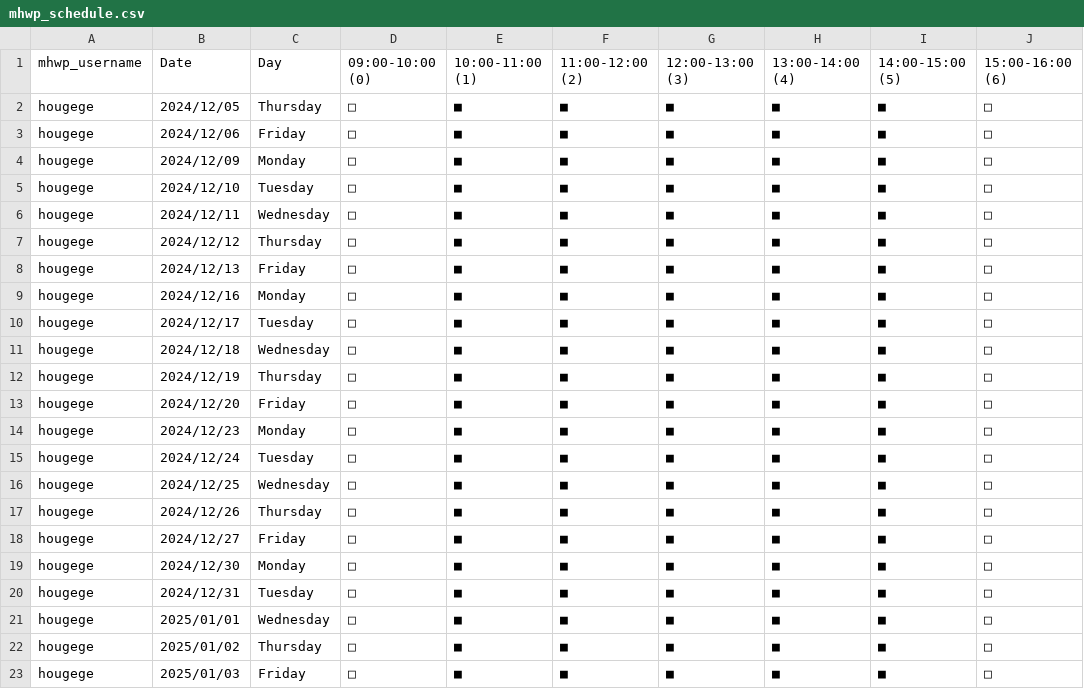
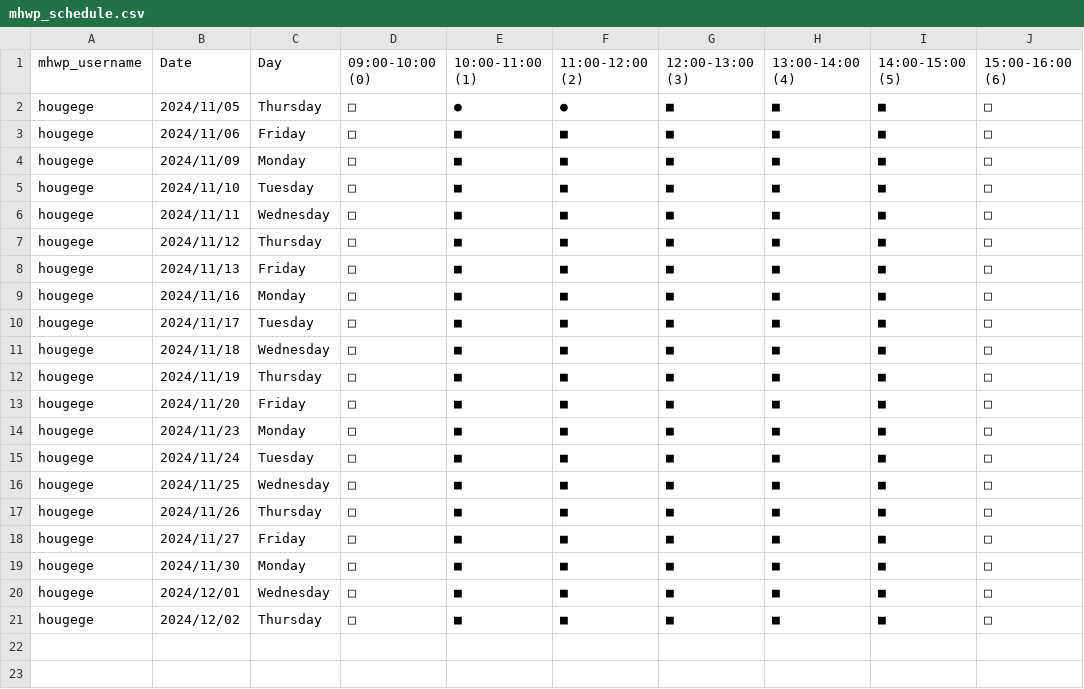
Before and after one commit to YorkisYY/Breeze-Mental-Health-System, a CSV file: data/mhwp_schedule.csv, drawn as a sheet.

```diff
--- a/data/mhwp_schedule.csv
+++ b/data/mhwp_schedule.csv
@@ -1,23 +1,21 @@
 mhwp_username,Date,Day,09:00-10:00 (0),10:00-11:00 (1),11:00-12:00 (2),12:00-13:00 (3),13:00-14:00 (4),14:00-15:00 (5),15:00-16:00 (6)
-hougege,2024/12/05,Thursday,□,■,■,■,■,■,□
-hougege,2024/12/06,Friday,□,■,■,■,■,■,□
-hougege,2024/12/09,Monday,□,■,■,■,■,■,□
-hougege,2024/12/10,Tuesday,□,■,■,■,■,■,□
-hougege,2024/12/11,Wednesday,□,■,■,■,■,■,□
-hougege,2024/12/12,Thursday,□,■,■,■,■,■,□
-hougege,2024/12/13,Friday,□,■,■,■,■,■,□
-hougege,2024/12/16,Monday,□,■,■,■,■,■,□
-hougege,2024/12/17,Tuesday,□,■,■,■,■,■,□
-hougege,2024/12/18,Wednesday,□,■,■,■,■,■,□
-hougege,2024/12/19,Thursday,□,■,■,■,■,■,□
-hougege,2024/12/20,Friday,□,■,■,■,■,■,□
-hougege,2024/12/23,Monday,□,■,■,■,■,■,□
-hougege,2024/12/24,Tuesday,□,■,■,■,■,■,□
-hougege,2024/12/25,Wednesday,□,■,■,■,■,■,□
-hougege,2024/12/26,Thursday,□,■,■,■,■,■,□
-hougege,2024/12/27,Friday,□,■,■,■,■,■,□
-hougege,2024/12/30,Monday,□,■,■,■,■,■,□
-hougege,2024/12/31,Tuesday,□,■,■,■,■,■,□
-hougege,2025/01/01,Wednesday,□,■,■,■,■,■,□
-hougege,2025/01/02,Thursday,□,■,■,■,■,■,□
-hougege,2025/01/03,Friday,□,■,■,■,■,■,□
+hougege,2024/11/05,Thursday,□,●,●,■,■,■,□
+hougege,2024/11/06,Friday,□,■,■,■,■,■,□
+hougege,2024/11/09,Monday,□,■,■,■,■,■,□
+hougege,2024/11/10,Tuesday,□,■,■,■,■,■,□
+hougege,2024/11/11,Wednesday,□,■,■,■,■,■,□
+hougege,2024/11/12,Thursday,□,■,■,■,■,■,□
+hougege,2024/11/13,Friday,□,■,■,■,■,■,□
+hougege,2024/11/16,Monday,□,■,■,■,■,■,□
+hougege,2024/11/17,Tuesday,□,■,■,■,■,■,□
+hougege,2024/11/18,Wednesday,□,■,■,■,■,■,□
+hougege,2024/11/19,Thursday,□,■,■,■,■,■,□
+hougege,2024/11/20,Friday,□,■,■,■,■,■,□
+hougege,2024/11/23,Monday,□,■,■,■,■,■,□
+hougege,2024/11/24,Tuesday,□,■,■,■,■,■,□
+hougege,2024/11/25,Wednesday,□,■,■,■,■,■,□
+hougege,2024/11/26,Thursday,□,■,■,■,■,■,□
+hougege,2024/11/27,Friday,□,■,■,■,■,■,□
+hougege,2024/11/30,Monday,□,■,■,■,■,■,□
+hougege,2024/12/01,Wednesday,□,■,■,■,■,■,□
+hougege,2024/12/02,Thursday,□,■,■,■,■,■,□
```
Also changed, not shown: data/appointments.csv, data/mhwp.csv, 4 other files.
